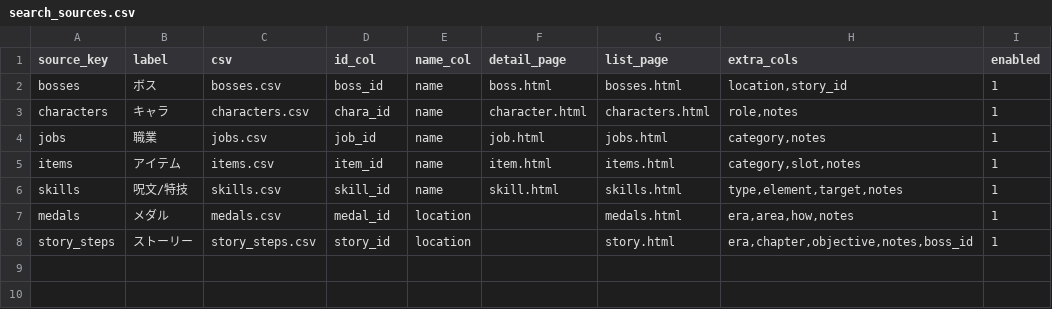
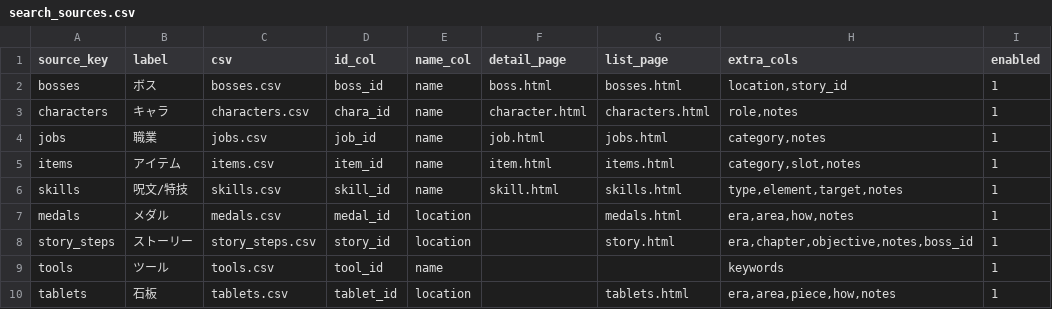
Before and after one commit to hitoshihirai07-hash/dq7_site, a CSV file: data/current/search_sources.csv, drawn as a sheet.

```diff
--- a/data/current/search_sources.csv
+++ b/data/current/search_sources.csv
@@ -8 +8,3 @@ medals,メダル,medals.csv,medal_id,location,,medals.html,"era,area,how,notes",
 story_steps,ストーリー,story_steps.csv,story_id,location,,story.html,"era,chapter,objective,notes,boss_id",1
+tools,ツール,tools.csv,tool_id,name,,,keywords,1
+tablets,石板,tablets.csv,tablet_id,location,,tablets.html,"era,area,piece,how,notes",1
```
Also changed, not shown: 5 other files.
